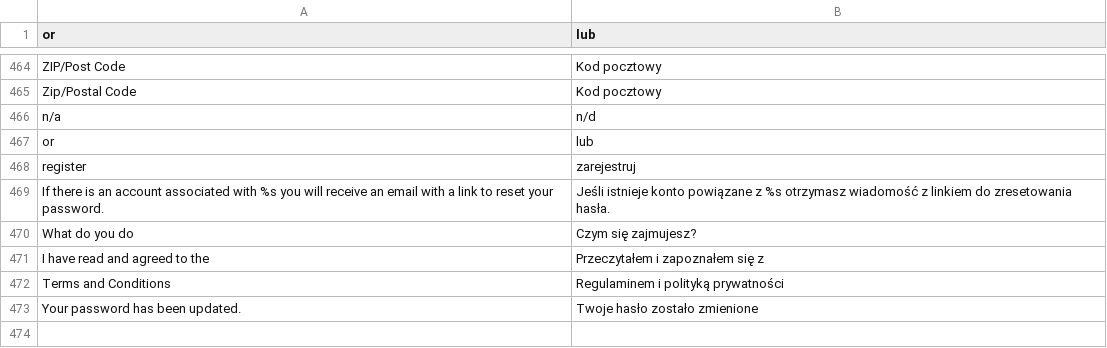
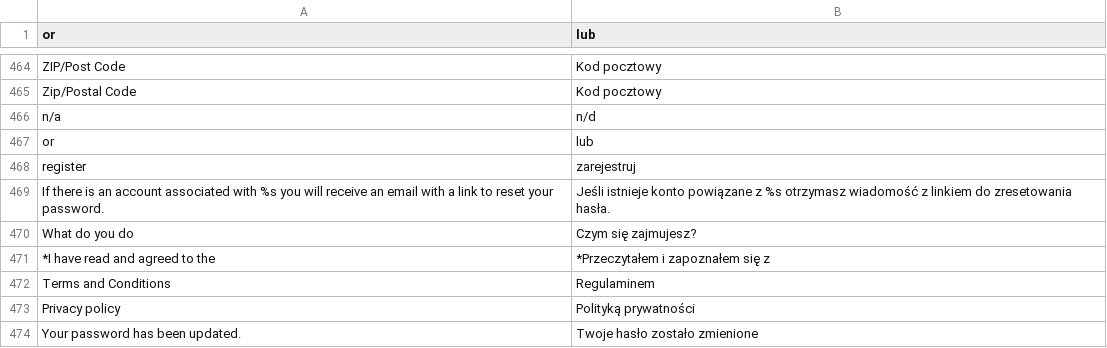
Before and after one commit to kbkc/mg19reforma.top, a CSV file: app/locale/pl_PL/Mage_Customer.csv, drawn as a sheet; only a part is shown, gaps mark what is left out.

```diff
--- a/app/locale/pl_PL/Mage_Customer.csv
+++ b/app/locale/pl_PL/Mage_Customer.csv
@@ -470,4 +470,5 @@
 "What do you do","Czym się zajmujesz?"
-"I have read and agreed to the ","Przeczytałem i zapoznałem się z"
-"Terms and Conditions"," Regulaminem i polityką prywatności"
+"*I have read and agreed to the ","*Przeczytałem i zapoznałem się z"
+"Terms and Conditions"," Regulaminem"
+"Privacy policy"," Polityką prywatności"
 "Your password has been updated.","Twoje hasło zostało zmienione"
```
Also changed, not shown: app/locale/pl_PL/Mage_Catalog.csv, app/locale/pl_PL/Mage_Core.csv, 11 other files.
